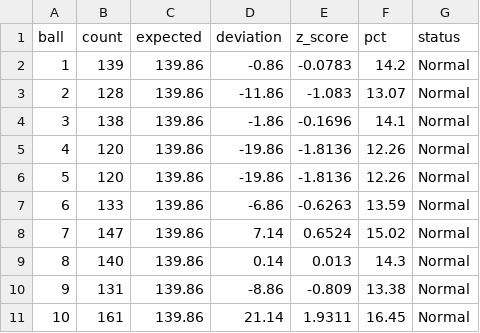
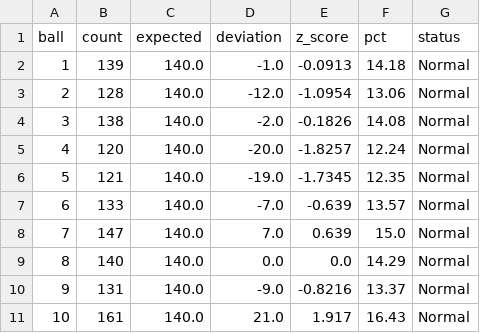
Before and after one commit to Gentsleo/xstk, a CSV file: vietlott_535_frequency_stats.csv, drawn as a sheet; only a part is shown; the diff covers the shown part only.

```diff
--- a/vietlott_535_frequency_stats.csv
+++ b/vietlott_535_frequency_stats.csv
@@ -1,11 +1,11 @@
 ball,count,expected,deviation,z_score,pct,status
-1,139,139.86,-0.86,-0.0783,14.2,Normal
-2,128,139.86,-11.86,-1.083,13.07,Normal
-3,138,139.86,-1.86,-0.1696,14.1,Normal
-4,120,139.86,-19.86,-1.8136,12.26,Normal
-5,120,139.86,-19.86,-1.8136,12.26,Normal
-6,133,139.86,-6.86,-0.6263,13.59,Normal
-7,147,139.86,7.14,0.6524,15.02,Normal
-8,140,139.86,0.14,0.013,14.3,Normal
-9,131,139.86,-8.86,-0.809,13.38,Normal
-10,161,139.86,21.14,1.9311,16.45,Normal
+1,139,140.0,-1.0,-0.0913,14.18,Normal
+2,128,140.0,-12.0,-1.0954,13.06,Normal
+3,138,140.0,-2.0,-0.1826,14.08,Normal
+4,120,140.0,-20.0,-1.8257,12.24,Normal
+5,121,140.0,-19.0,-1.7345,12.35,Normal
+6,133,140.0,-7.0,-0.639,13.57,Normal
+7,147,140.0,7.0,0.639,15.0,Normal
+8,140,140.0,0.0,0.0,14.29,Normal
+9,131,140.0,-9.0,-0.8216,13.37,Normal
+10,161,140.0,21.0,1.917,16.43,Normal
```
Also changed, not shown: 104 edited cells elsewhere in this file, vietlott_535.csv, vietlott_535_standardized.csv, 8 other files.
